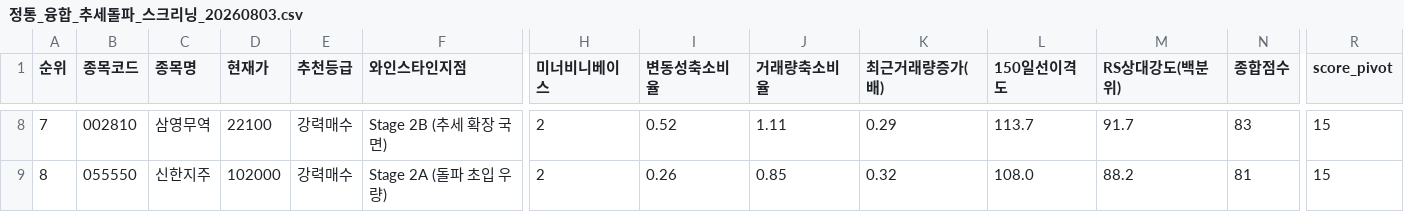
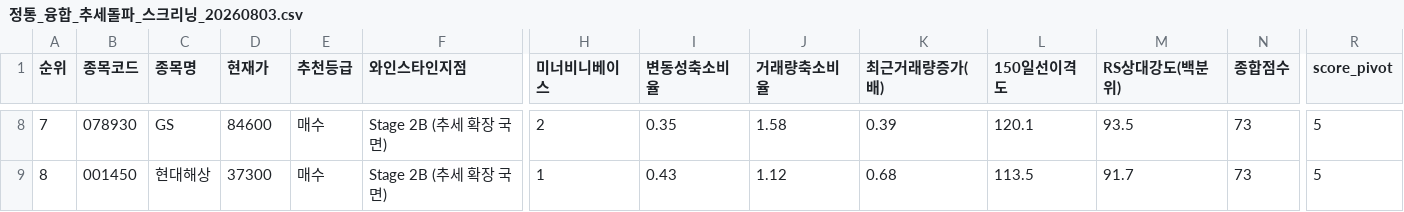
Before and after one commit to nicegoodguy84/korea_stock, a CSV file: 정통_융합_추세돌파_스크리닝_20260803.csv, drawn as a sheet; only a part is shown, gaps mark what is left out; the diff covers the shown part only; the diff names each change by its address in the sheet, - before the commit and + after, or states it on an @@ line.

```diff
--- a/정통_융합_추세돌파_스크리닝_20260803.csv
+++ b/정통_융합_추세돌파_스크리닝_20260803.csv
-B8 (종목코드): 002810
+B8 (종목코드): 078930
-C8 (종목명): 삼영무역
+C8 (종목명): GS
-D8 (현재가): 22100
+D8 (현재가): 84600
-E8:E9 (추천등급): 강력매수
+E8:E9 (추천등급): 매수
-I8 (변동성축소비율): 0.52
+I8 (변동성축소비율): 0.35
-J8 (거래량축소비율): 1.11
+J8 (거래량축소비율): 1.58
-K8 (최근거래량증가(배)): 0.29
+K8 (최근거래량증가(배)): 0.39
-L8 (150일선이격도): 113.7
+L8 (150일선이격도): 120.1
-M8 (RS상대강도(백분위)): 91.7
+M8 (RS상대강도(백분위)): 93.5
-N8 (종합점수): 83
+N8 (종합점수): 73
-R8:R9 (score_pivot): 15
+R8:R9 (score_pivot): 5
-B9 (종목코드): 055550
+B9 (종목코드): 001450
-C9 (종목명): 신한지주
+C9 (종목명): 현대해상
-D9 (현재가): 102000
+D9 (현재가): 37300
-F9 (와인스타인지점): Stage 2A (돌파 초입 우량)
+F9 (와인스타인지점): Stage 2B (추세 확장 국면)
-H9 (미너비니베이스): 2
+H9 (미너비니베이스): 1
-I9 (변동성축소비율): 0.26
+I9 (변동성축소비율): 0.43
-J9 (거래량축소비율): 0.85
+J9 (거래량축소비율): 1.12
-K9 (최근거래량증가(배)): 0.32
+K9 (최근거래량증가(배)): 0.68
-L9 (150일선이격도): 108.0
+L9 (150일선이격도): 113.5
-M9 (RS상대강도(백분위)): 88.2
+M9 (RS상대강도(백분위)): 91.7
-N9 (종합점수): 81
+N9 (종합점수): 73
```
Also changed, not shown: 171 edited cells elsewhere in this file, 2 other files.
